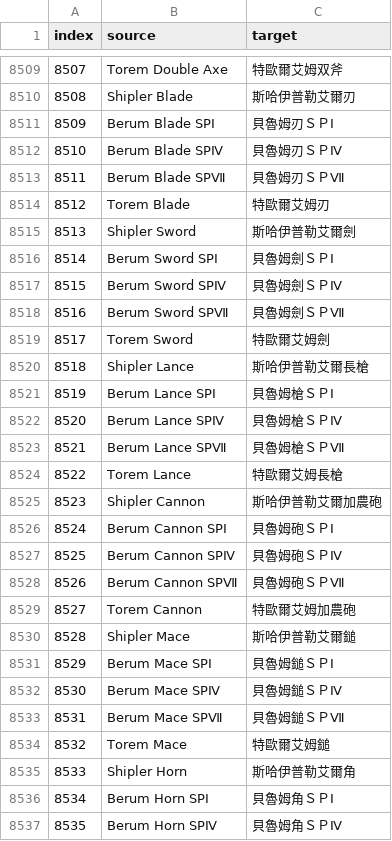
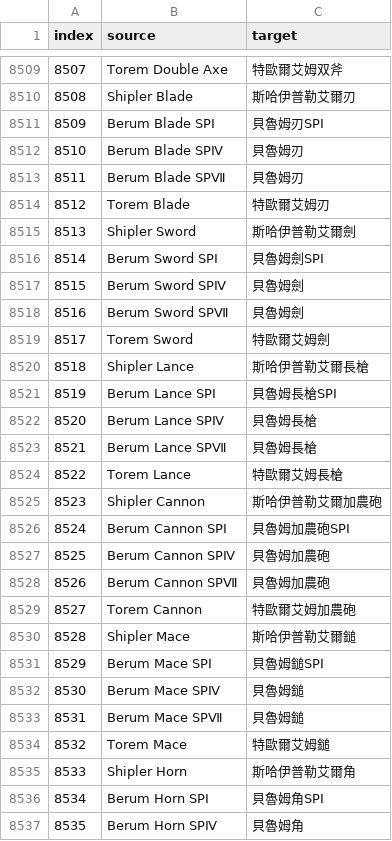
Before and after one commit to GMO517/mhf-TC-translator, a CSV file: l10n/working/csv/dat-weapons-melee-name.csv, drawn as a sheet; only a part is shown, gaps mark what is left out; the diff covers the shown part only.

Commit message:
feat: 武器 pending 再消化與 infer 強化
調整項目:
1. l10n/working/issues/weapons/series-dict.tsv
- 定稿七百七十六；待查剩一百四十七

2. l10n/working/csv/dat-weapons-melee-name.csv
- 字典命中列更新

3. l10n/working/csv/dat-weapons-ranged-name.csv
- 同上

4. l10n/working/issues/weapons/qa-weapons.md
- 計數更新

5. l10n/working/issues/queue.md
- weapons 下一筆

6. l10n/working/issues/weapons/series-dict.md
- P1 統計

```diff
--- a/l10n/working/csv/dat-weapons-melee-name.csv
+++ b/l10n/working/csv/dat-weapons-melee-name.csv
@@ -8510,28 +8510,28 @@ index,source,target
 8508,Shipler Blade,斯哈伊普勒艾爾刃
-8509,Berum Blade SPⅠ,貝魯姆刃ＳＰⅠ
-8510,Berum Blade SPⅣ,貝魯姆刃ＳＰⅣ
-8511,Berum Blade SPⅦ,貝魯姆刃ＳＰⅦ
+8509,Berum Blade SPⅠ,貝魯姆刃SPⅠ
+8510,Berum Blade SPⅣ,貝魯姆刃
+8511,Berum Blade SPⅦ,貝魯姆刃
 8512,Torem Blade,特歐爾艾姆刃
 8513,Shipler Sword,斯哈伊普勒艾爾劍
-8514,Berum Sword SPⅠ,貝魯姆劍ＳＰⅠ
-8515,Berum Sword SPⅣ,貝魯姆劍ＳＰⅣ
-8516,Berum Sword SPⅦ,貝魯姆劍ＳＰⅦ
+8514,Berum Sword SPⅠ,貝魯姆劍SPⅠ
+8515,Berum Sword SPⅣ,貝魯姆劍
+8516,Berum Sword SPⅦ,貝魯姆劍
 8517,Torem Sword,特歐爾艾姆劍
 8518,Shipler Lance,斯哈伊普勒艾爾長槍
-8519,Berum Lance SPⅠ,貝魯姆槍ＳＰⅠ
-8520,Berum Lance SPⅣ,貝魯姆槍ＳＰⅣ
-8521,Berum Lance SPⅦ,貝魯姆槍ＳＰⅦ
+8519,Berum Lance SPⅠ,貝魯姆長槍SPⅠ
+8520,Berum Lance SPⅣ,貝魯姆長槍
+8521,Berum Lance SPⅦ,貝魯姆長槍
 8522,Torem Lance,特歐爾艾姆長槍
 8523,Shipler Cannon,斯哈伊普勒艾爾加農砲
-8524,Berum Cannon SPⅠ,貝魯姆砲ＳＰⅠ
-8525,Berum Cannon SPⅣ,貝魯姆砲ＳＰⅣ
-8526,Berum Cannon SPⅦ,貝魯姆砲ＳＰⅦ
+8524,Berum Cannon SPⅠ,貝魯姆加農砲SPⅠ
+8525,Berum Cannon SPⅣ,貝魯姆加農砲
+8526,Berum Cannon SPⅦ,貝魯姆加農砲
 8527,Torem Cannon,特歐爾艾姆加農砲
 8528,Shipler Mace,斯哈伊普勒艾爾鎚
-8529,Berum Mace SPⅠ,貝魯姆鎚ＳＰⅠ
-8530,Berum Mace SPⅣ,貝魯姆鎚ＳＰⅣ
-8531,Berum Mace SPⅦ,貝魯姆鎚ＳＰⅦ
+8529,Berum Mace SPⅠ,貝魯姆鎚SPⅠ
+8530,Berum Mace SPⅣ,貝魯姆鎚
+8531,Berum Mace SPⅦ,貝魯姆鎚
 8532,Torem Mace,特歐爾艾姆鎚
 8533,Shipler Horn,斯哈伊普勒艾爾角
-8534,Berum Horn SPⅠ,貝魯姆角ＳＰⅠ
-8535,Berum Horn SPⅣ,貝魯姆角ＳＰⅣ
+8534,Berum Horn SPⅠ,貝魯姆角SPⅠ
+8535,Berum Horn SPⅣ,貝魯姆角
```
Also changed, not shown: 122 edited cells elsewhere in this file, l10n/working/csv/dat-weapons-ranged-name.csv, l10n/working/issues/weapons/series-dict.tsv, 3 other files.
